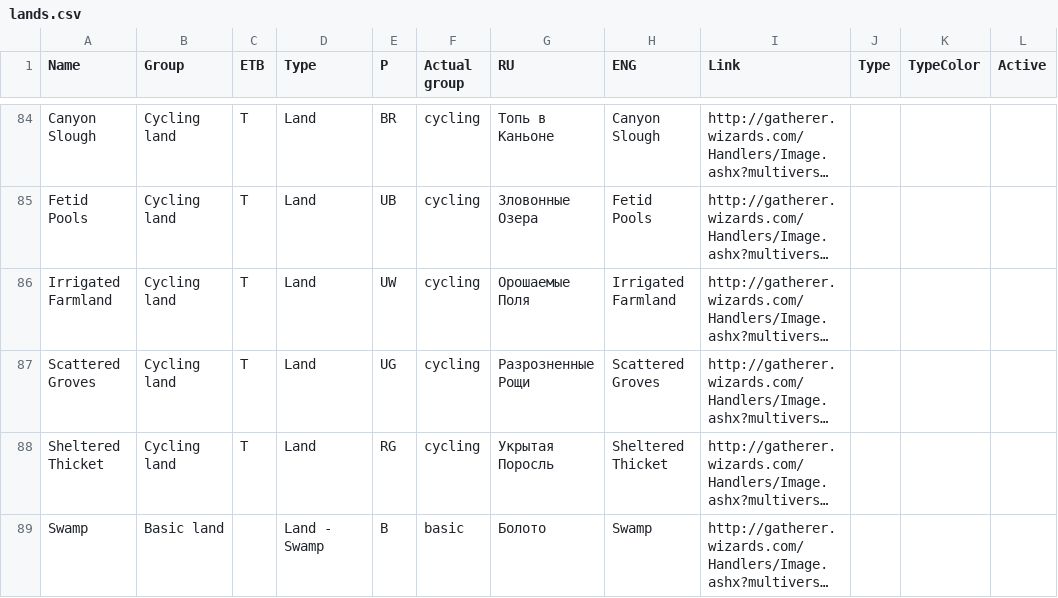
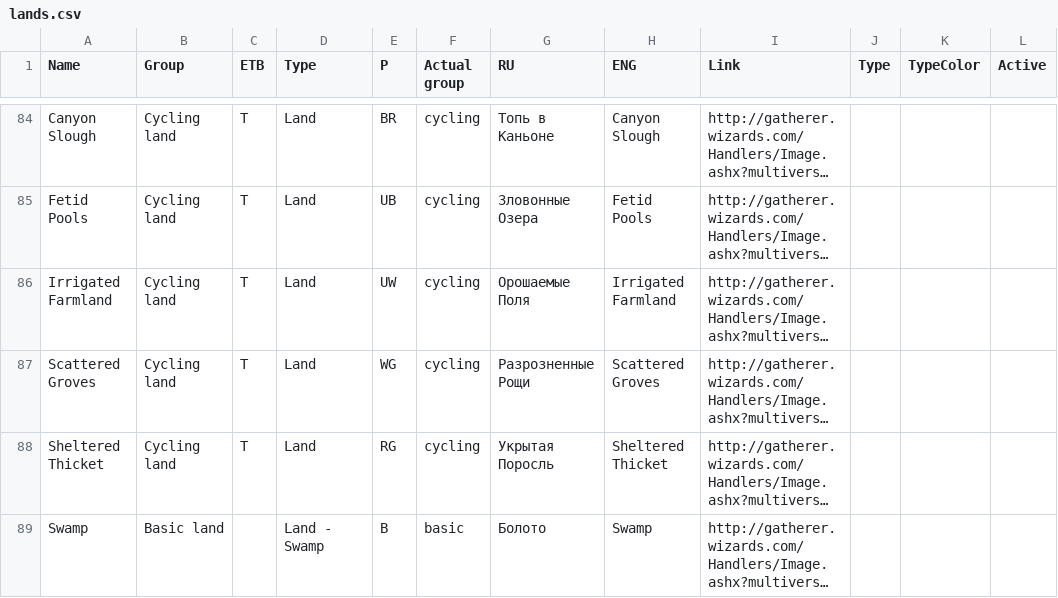
Before and after one commit to healqq/manacheck, a CSV file: backend/modules/cards/data/lands.csv, drawn as a sheet; only a part is shown, gaps mark what is left out; long unchanged cells end in …; the diff names each change by its address in the sheet, - before the commit and + after, or states it on an @@ line.

Commit message:
Fixed typo

```diff
--- a/backend/modules/cards/data/lands.csv
+++ b/backend/modules/cards/data/lands.csv
-E87 (P): UG
+E87 (P): WG
```
